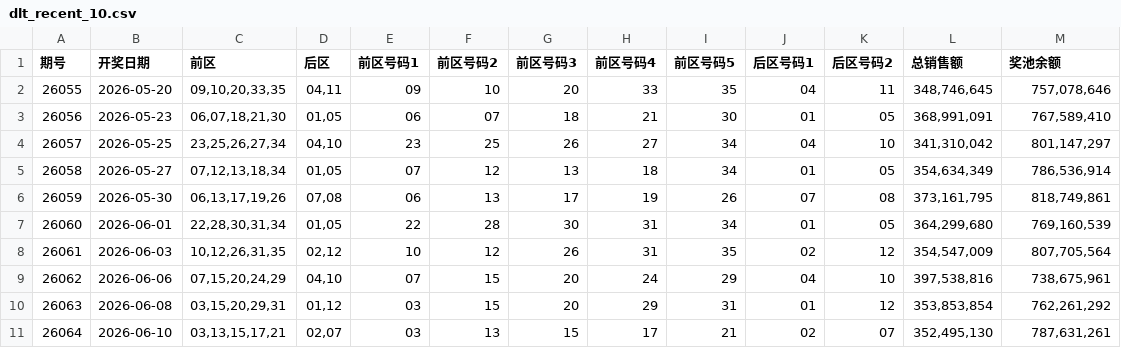
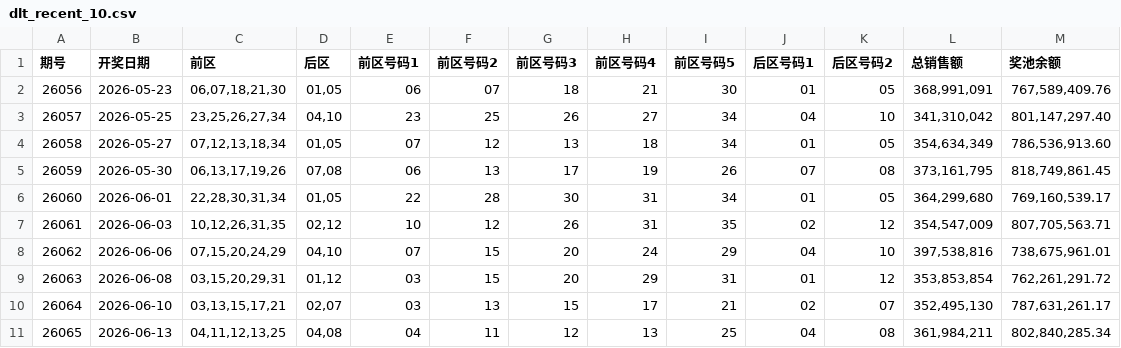
Before and after one commit to wssaidong/x-lottery, a CSV file: data/dlt_recent_10.csv, drawn as a sheet.

```diff
--- a/data/dlt_recent_10.csv
+++ b/data/dlt_recent_10.csv
@@ -1,11 +1,11 @@
 期号,开奖日期,前区,后区,前区号码1,前区号码2,前区号码3,前区号码4,前区号码5,后区号码1,后区号码2,总销售额,奖池余额
-26055,2026-05-20,"09,10,20,33,35","04,11",09,10,20,33,35,04,11,"348,746,645","757,078,646"
-26056,2026-05-23,"06,07,18,21,30","01,05",06,07,18,21,30,01,05,"368,991,091","767,589,410"
-26057,2026-05-25,"23,25,26,27,34","04,10",23,25,26,27,34,04,10,"341,310,042","801,147,297"
-26058,2026-05-27,"07,12,13,18,34","01,05",07,12,13,18,34,01,05,"354,634,349","786,536,914"
-26059,2026-05-30,"06,13,17,19,26","07,08",06,13,17,19,26,07,08,"373,161,795","818,749,861"
-26060,2026-06-01,"22,28,30,31,34","01,05",22,28,30,31,34,01,05,"364,299,680","769,160,539"
-26061,2026-06-03,"10,12,26,31,35","02,12",10,12,26,31,35,02,12,"354,547,009","807,705,564"
-26062,2026-06-06,"07,15,20,24,29","04,10",07,15,20,24,29,04,10,"397,538,816","738,675,961"
-26063,2026-06-08,"03,15,20,29,31","01,12",03,15,20,29,31,01,12,"353,853,854","762,261,292"
-26064,2026-06-10,"03,13,15,17,21","02,07",03,13,15,17,21,02,07,"352,495,130","787,631,261"
+26056,2026-05-23,"06,07,18,21,30","01,05",06,07,18,21,30,01,05,"368,991,091","767,589,409.76"
+26057,2026-05-25,"23,25,26,27,34","04,10",23,25,26,27,34,04,10,"341,310,042","801,147,297.40"
+26058,2026-05-27,"07,12,13,18,34","01,05",07,12,13,18,34,01,05,"354,634,349","786,536,913.60"
+26059,2026-05-30,"06,13,17,19,26","07,08",06,13,17,19,26,07,08,"373,161,795","818,749,861.45"
+26060,2026-06-01,"22,28,30,31,34","01,05",22,28,30,31,34,01,05,"364,299,680","769,160,539.17"
+26061,2026-06-03,"10,12,26,31,35","02,12",10,12,26,31,35,02,12,"354,547,009","807,705,563.71"
+26062,2026-06-06,"07,15,20,24,29","04,10",07,15,20,24,29,04,10,"397,538,816","738,675,961.01"
+26063,2026-06-08,"03,15,20,29,31","01,12",03,15,20,29,31,01,12,"353,853,854","762,261,291.72"
+26064,2026-06-10,"03,13,15,17,21","02,07",03,13,15,17,21,02,07,"352,495,130","787,631,261.17"
+26065,2026-06-13,"04,11,12,13,25","04,08",04,11,12,13,25,04,08,"361,984,211","802,840,285.34"
```
Also changed, not shown: data/dlt_recent_100.csv, data/dlt_recent_20.csv, 25 other files.
